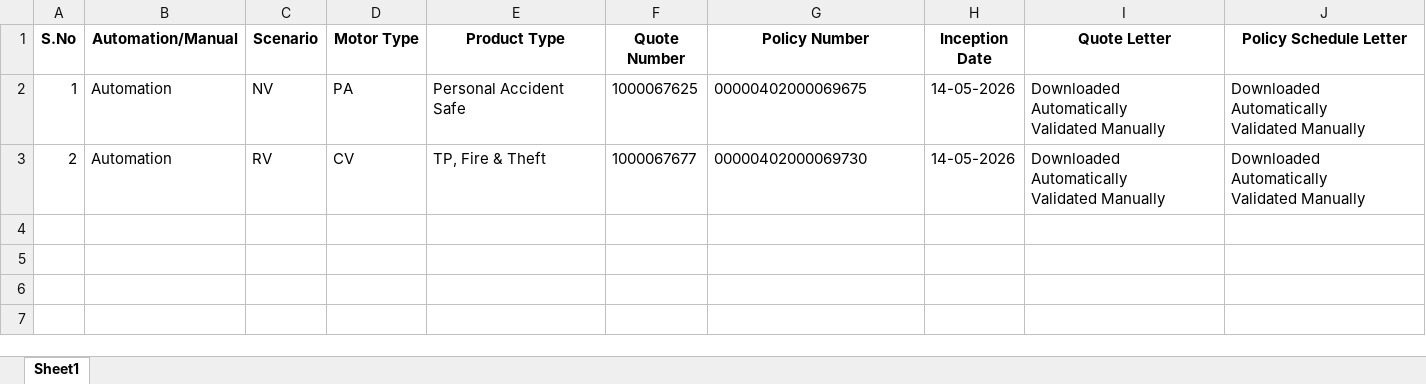
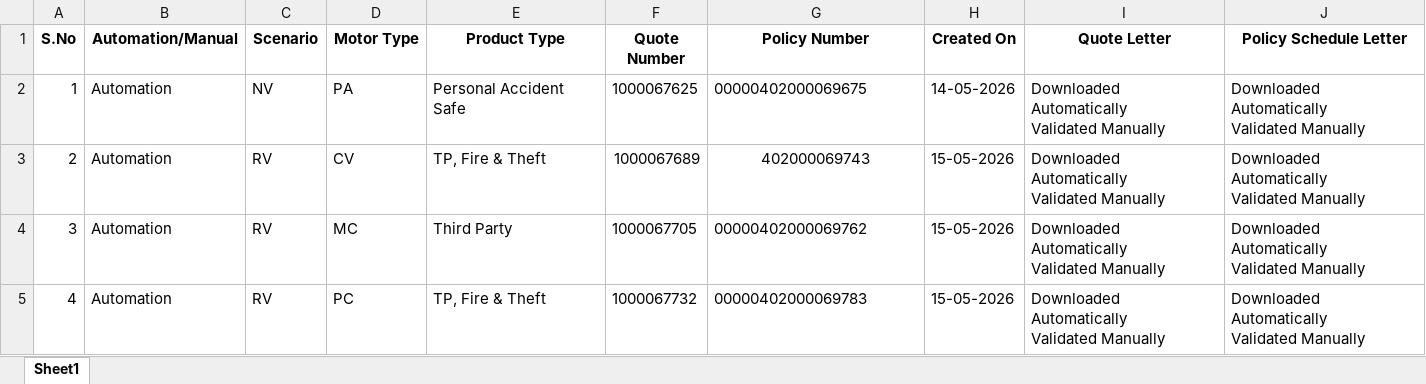
Before and after one commit to BhukyAkash/Automation, an Excel workbook: pages/UATStability.xlsx, sheet Sheet1, drawn as a sheet; values as stored, in another font and other column widths than the file's, no borders; ↵ is a line break in a cell; the diff names each change by its address in the sheet, - before the commit and + after, or states it on an @@ line.

```diff
--- a/pages/UATStability.xlsx (sheet Sheet1)
+++ b/pages/UATStability.xlsx (sheet Sheet1)
-H1: Inception Date
+H1: Created On
-F3 (Quote Number): 1000067677
+F3 (Quote Number): 1000067689
-G3 (Policy Number): 00000402000069730
+G3 (Policy Number): 402000069743
-G3 alignment: left
+G3 alignment: center
-H3 (Created On): 14-05-2026
+H3 (Created On): 15-05-2026
+row 4: 3 | Automation | RV | MC | Third Party | 1000067705 | 00000402000069762 | 15-05-2026 | Downloaded Automatically ↵ Validated Manually | Downloaded Automatically ↵ Validated Manually
+row 5: 4 | Automation | RV | PC | TP, Fire & Theft | 1000067732 | 00000402000069783 | 15-05-2026 | Downloaded Automatically ↵ Validated Manually | Downloaded Automatically ↵ Validated Manually
```
Also changed, not shown: 5 other files.
